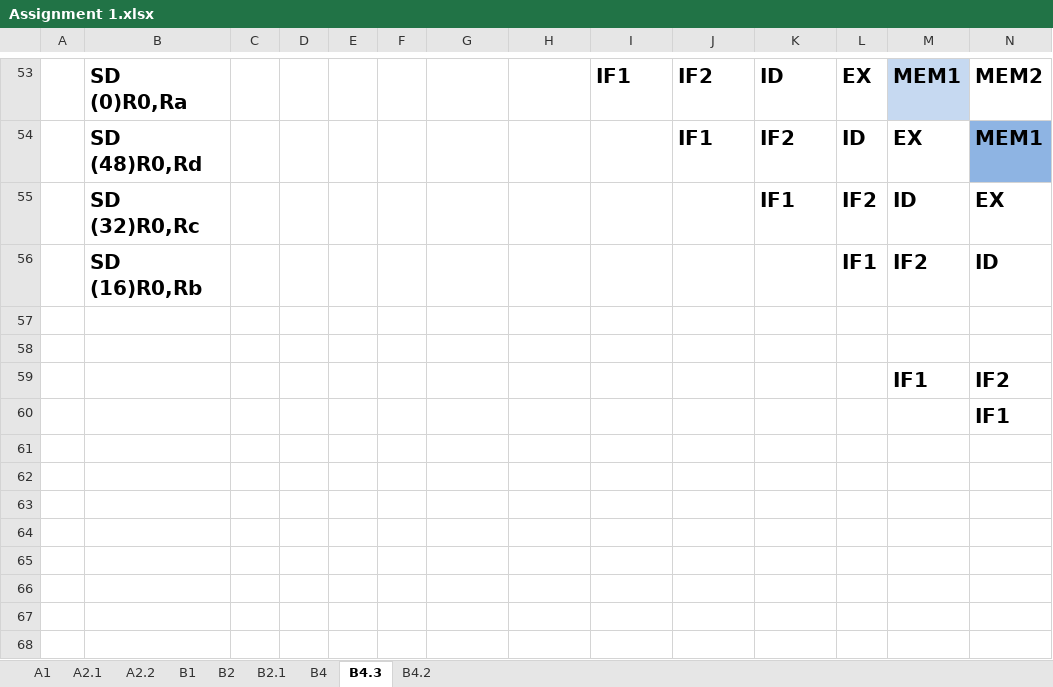
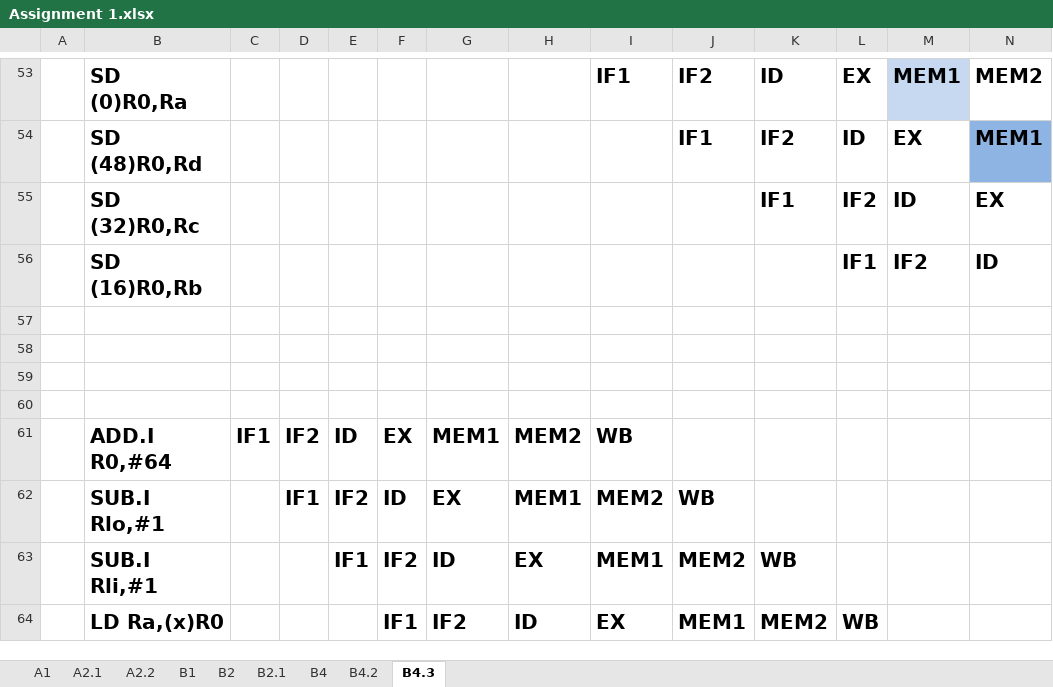
Before and after one commit to raeedh/COMPENG4DM4, an Excel workbook: Assignment 1/Assignment 1.xlsx, sheet B4.3, drawn as a sheet; only a part is shown, gaps mark what is left out; values as stored, in another font and other column widths than the file's, no borders; removed rows and columns are numbered as before the commit, all else as after; rows hold the shown columns only; the diff names each change by its address in the sheet, - before the commit and + after, or states it on an @@ line.

```diff
--- a/Assignment 1/Assignment 1.xlsx (sheet B4.3)
+++ b/Assignment 1/Assignment 1.xlsx (sheet B4.3)
@@ sheet tab order changed: A1 | A2.1 | A2.2 | B1 | B2 | B2.1 | B4 | B4.2 | B4.3 @@
-row 59:  |  |  |  |  |  |  |  |  |  |  |  | IF1 | IF2
+row 59: (empty)
-row 60:  |  |  |  |  |  |  |  |  |  |  |  |  | IF1
+row 60: (empty)
-row 61: (empty)
-row 62: (empty)
-row 63: (empty)
-row 64: (empty)
-row 65: (empty)
-row 66: (empty)
-row 67: (empty)
-row 68: (empty)
+row 61:  | ADD.I R0,#64 | IF1 | IF2 | ID | EX | MEM1 | MEM2 | WB
+row 62:  | SUB.I Rlo,#1 |  | IF1 | IF2 | ID | EX | MEM1 | MEM2 | WB
+row 63:  | SUB.I Rli,#1 |  |  | IF1 | IF2 | ID | EX | MEM1 | MEM2 | WB
+row 64:  | LD Ra,(x)R0 |  |  |  | IF1 | IF2 | ID | EX | MEM1 | MEM2 | WB
```
Also changed, not shown: 4 other files.
